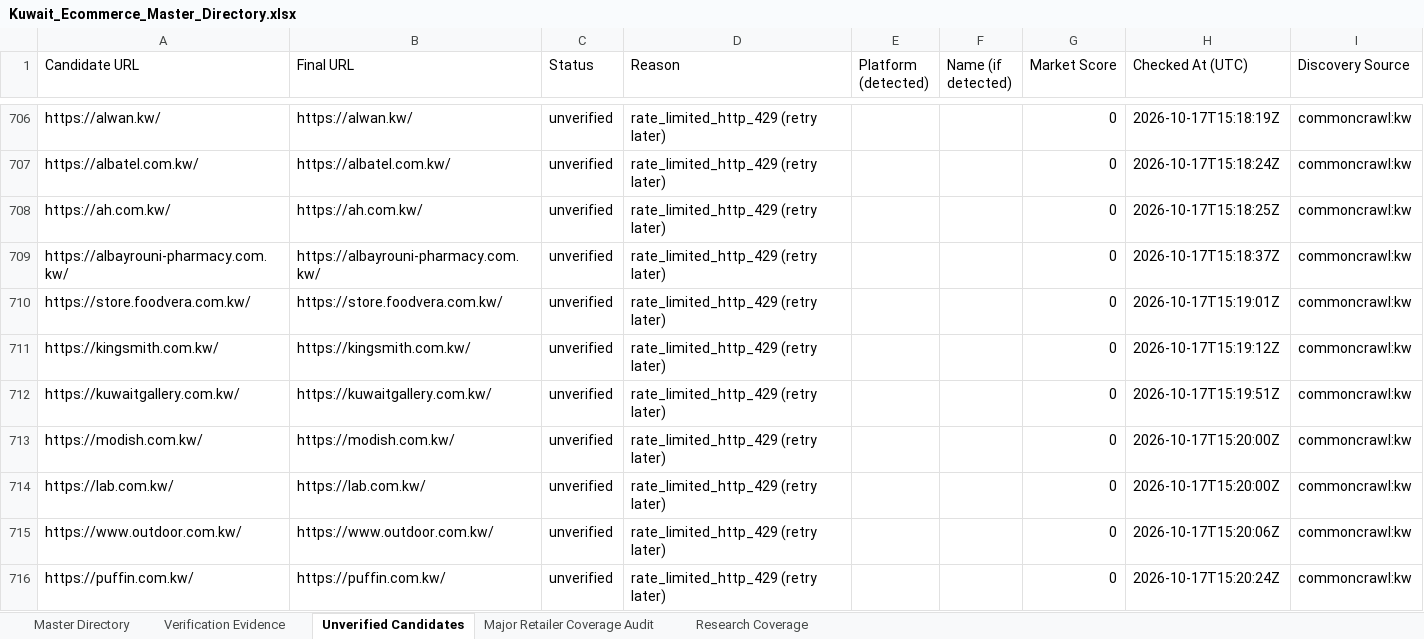
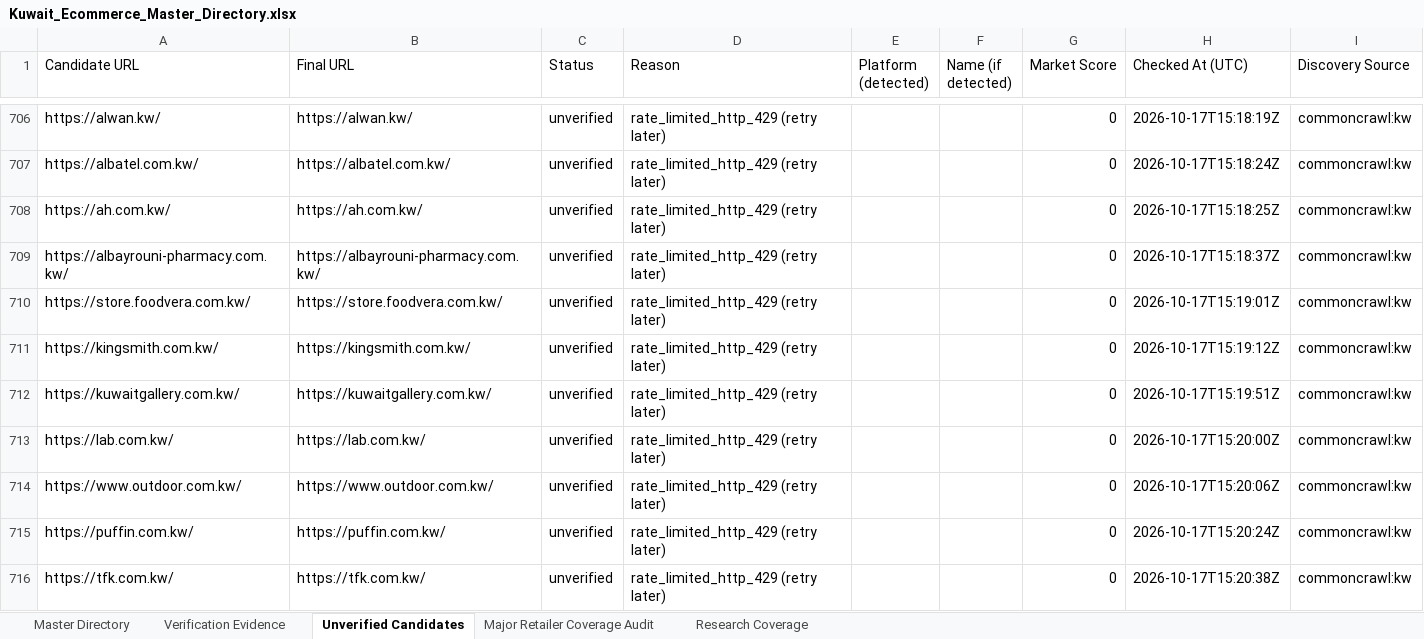
Before and after one commit to abaszeinn-beep/research, an Excel workbook: markets/kuwait/Kuwait_Ecommerce_Master_Directory.xlsx, sheet Unverified Candidates, drawn as a sheet; only a part is shown, gaps mark what is left out; the shorter side is filled out with more unchanged rows; values as stored, in another font and other column widths than the file's, no borders; removed rows and columns are numbered as before the commit, all else as after; the diff covers the shown part only; the diff names each change by its address in the sheet, - before the commit and + after, or states it on an @@ line.

```diff
--- a/markets/kuwait/Kuwait_Ecommerce_Master_Directory.xlsx (sheet Unverified Candidates)
+++ b/markets/kuwait/Kuwait_Ecommerce_Master_Directory.xlsx (sheet Unverified Candidates)
-row 713: https://modish.com.kw/ | https://modish.com.kw/ | unverified | rate_limited_http_429 (retry later) |  |  | 0 | 2026-10-17T15:20:00Z | commoncrawl:kw
```
Also changed, not shown: 11 added rows and 7 removed rows elsewhere in this sheet, sheet Major Retailer Coverage Audit, sheet Verification Evidence, sheet Research Coverage, sheet Master Directory, 3 other files.
